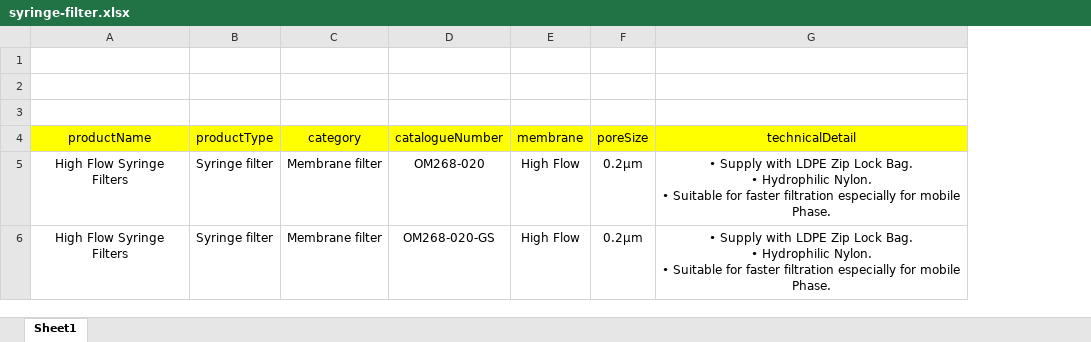
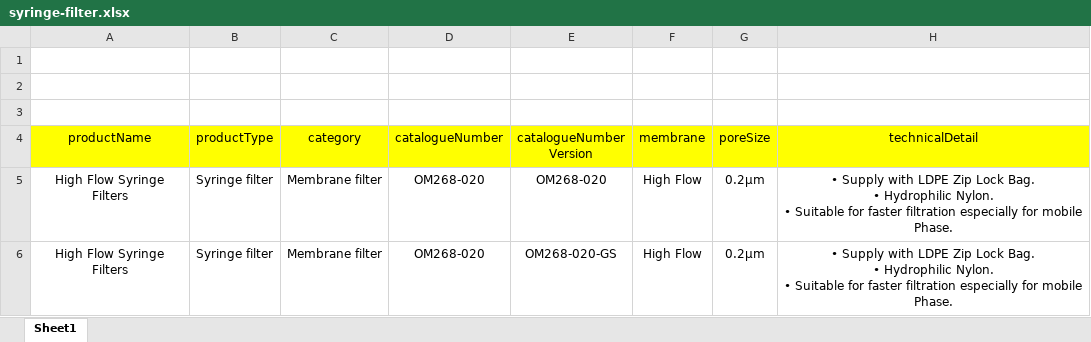
Before and after one commit to devbigu/qr-omsons, an Excel workbook: public/assets/syringe-filter.xlsx, sheet Sheet1, drawn as a sheet; only a part is shown; values as stored, in another font and other column widths than the file's, no borders; the diff names each change by its address in the sheet, - before the commit and + after, or states it on an @@ line.

Commit message:
added excel import and auth

```diff
--- a/public/assets/syringe-filter.xlsx (sheet Sheet1)
+++ b/public/assets/syringe-filter.xlsx (sheet Sheet1)
+column E (catalogueNumber Version), rows 5-6: OM268-020 | OM268-020-GS
-D6 (catalogueNumber): OM268-020-GS
+D6 (catalogueNumber): OM268-020
```
Also changed, not shown: 10 other files.
